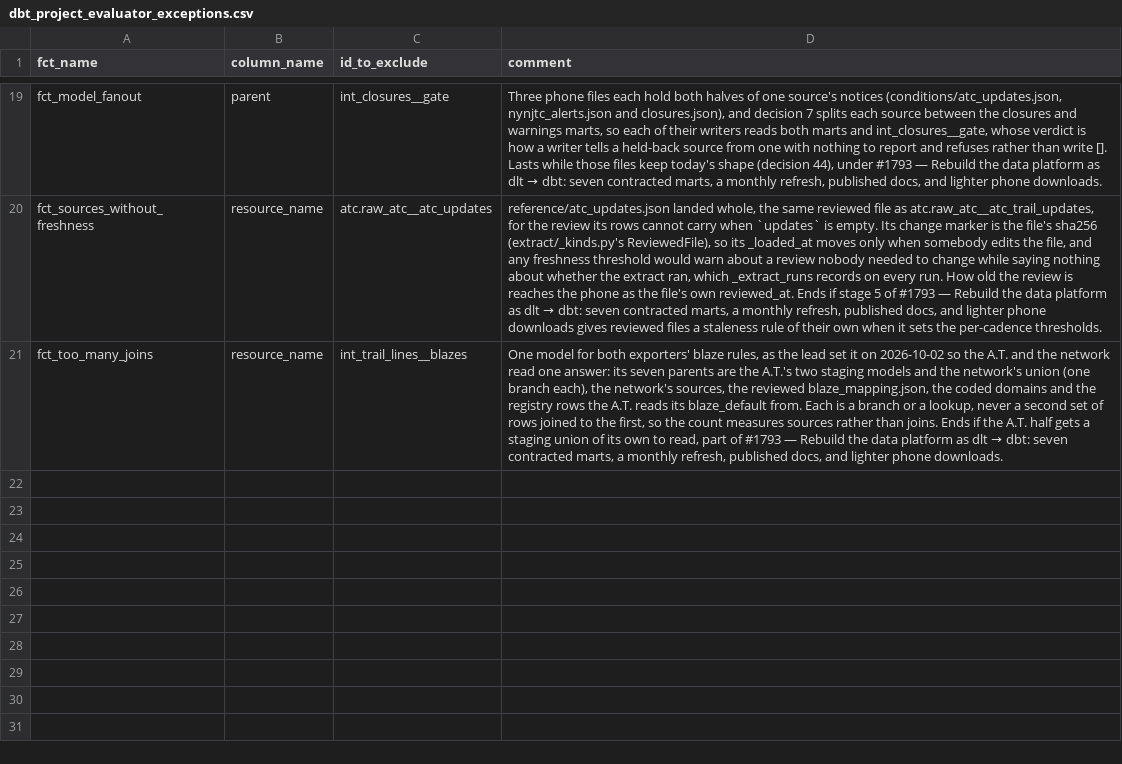
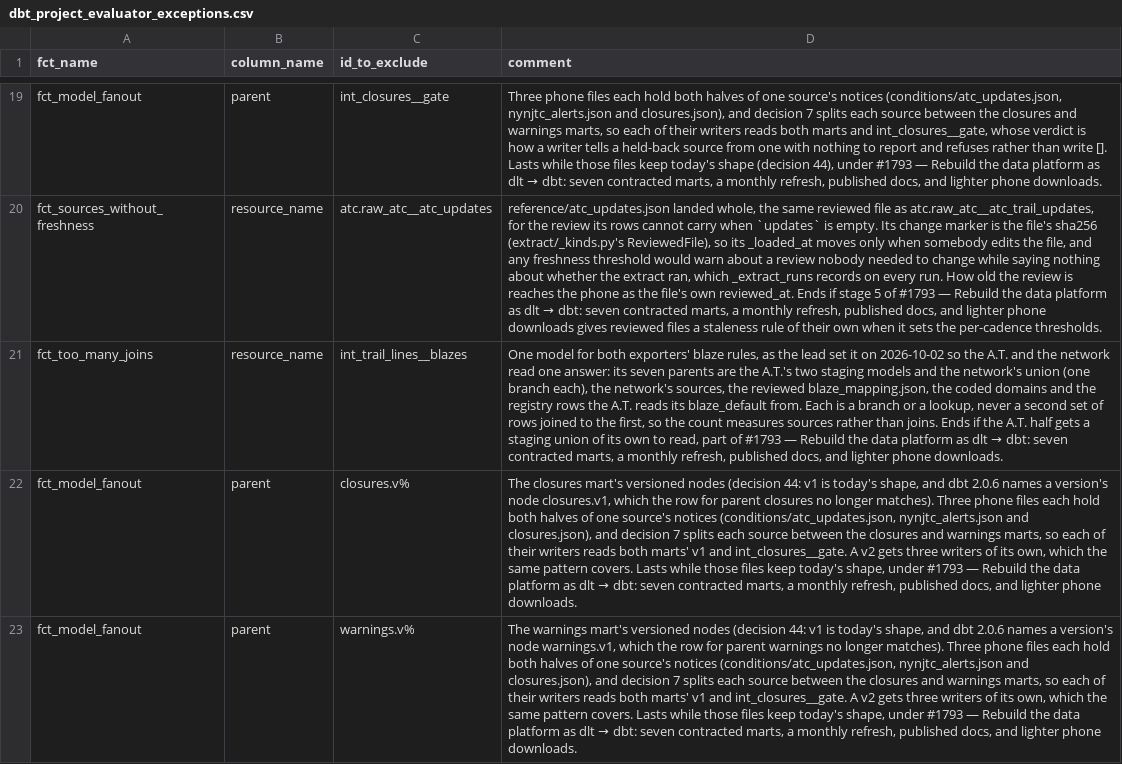
Before and after one commit to OurHike/OurHike, a CSV file: pipeline/dbt/seeds/dbt_project_evaluator_exceptions.csv, drawn as a sheet; only a part is shown, gaps mark what is left out; the diff names each change by its address in the sheet, - before the commit and + after, or states it on an @@ line.

```diff
--- a/pipeline/dbt/seeds/dbt_project_evaluator_exceptions.csv
+++ b/pipeline/dbt/seeds/dbt_project_evaluator_exceptions.csv
+row 22: fct_model_fanout | parent | closures.v% | The closures mart's versioned nodes (decision 44: v1 is today's shape, and dbt 2.0.6 names a version's node closures.v1, which the row for parent closures no longer matches). Three phone files each hold both halves of one source's notices (conditions/atc_updates.json, nynjtc_alerts.json and closures.json), and decision 7 splits each source between the closures and warnings marts, so each of their writers reads both marts' v1 and int_closures__gate. A v2 gets three writers of its own, which the same pattern covers. Lasts while those files keep today's shape, under #1793 — Rebuild the data platform as dlt → dbt: seven contracted marts, a monthly refresh, published docs, and lighter phone downloads.
+row 23: fct_model_fanout | parent | warnings.v% | The warnings mart's versioned nodes (decision 44: v1 is today's shape, and dbt 2.0.6 names a version's node warnings.v1, which the row for parent warnings no longer matches). Three phone files each hold both halves of one source's notices (conditions/atc_updates.json, nynjtc_alerts.json and closures.json), and decision 7 splits each source between the closures and warnings marts, so each of their writers reads both marts' v1 and int_closures__gate. A v2 gets three writers of its own, which the same pattern covers. Lasts while those files keep today's shape, under #1793 — Rebuild the data platform as dlt → dbt: seven contracted marts, a monthly refresh, published docs, and lighter phone downloads.
```
Also changed, not shown: 12 other files.
